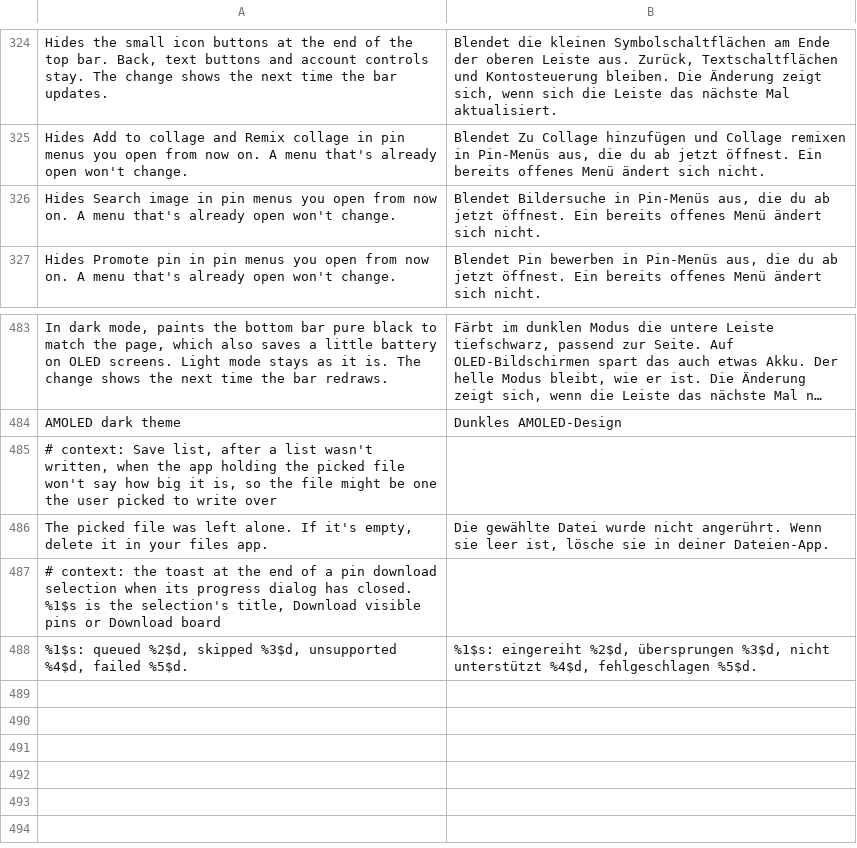
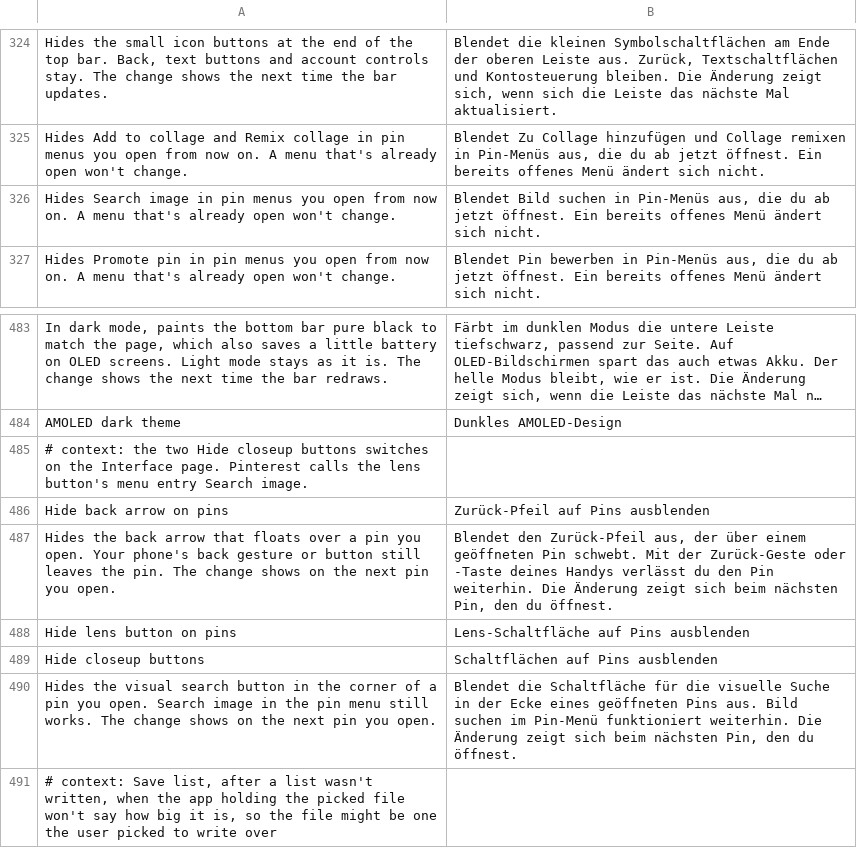
Before and after one commit to SA-SUJON/HushPinterest, a TSV file: extensions/shared/library/src/main/l10n/de.tsv, drawn as a sheet; only a part is shown, gaps mark what is left out; the shorter side is filled out with more unchanged rows; long unchanged cells end in …; the diff names each change by its address in the sheet, - before the commit and + after, or states it on an @@ line.

Commit message:
feat(interface): switches to hide the closeup's back arrow and lens buttons
Hide closeup buttons marks the back arrow wherever a closeup finds it
(closeup_back_button, cast after findViewById) and the lens wherever a
builder gives its view flashlight_search_button (setId, or a constructor
state built with the id), then holds each marked view GONE through a
setVisibility override on its class. Each switch reads live, so off or
Pause shows the button on the next closeup. The lens builder's return is
a branch target, so the hook goes in at the control-flow label.

DexDiff re-derives the same sites and claims the hooks and overrides.
Fixture tests cover the four arrow finds, both lens builders, the
relabeled branch, an untied builder passed over, and four refusals.

```diff
--- a/extensions/shared/library/src/main/l10n/de.tsv
+++ b/extensions/shared/library/src/main/l10n/de.tsv
-B326: Blendet Bildersuche in Pin-Menüs…
+B326: Blendet Bild suchen in Pin-Menüs…
+row 485: # context: the two Hide closeup buttons switches on the Interface page. Pinterest calls the lens button's menu entry Search image.
+row 486: Hide back arrow on pins | Zurück-Pfeil auf Pins ausblenden
+row 487: Hides the back arrow that floats over a pin you open. Your phone's back gesture or button still leaves the pin. The change shows on the next pin you open. | Blendet den Zurück-Pfeil aus, der über einem geöffneten Pin schwebt. Mit der Zurück-Geste oder -Taste deines Handys verlässt du den Pin weiterhin. Die Änderung zeigt sich beim nächsten Pin, den du öffnest.
+row 488: Hide lens button on pins | Lens-Schaltfläche auf Pins ausblenden
+row 489: Hide closeup buttons | Schaltflächen auf Pins ausblenden
+row 490: Hides the visual search button in the corner of a pin you open. Search image in the pin menu still works. The change shows on the next pin you open. | Blendet die Schaltfläche für die visuelle Suche in der Ecke eines geöffneten Pins aus. Bild suchen im Pin-Menü funktioniert weiterhin. Die Änderung zeigt sich beim nächsten Pin, den du öffnest.
```
Also changed, not shown: extensions/shared/library/src/main/l10n/es.tsv, extensions/shared/library/src/main/l10n/in.tsv, 29 other files.
